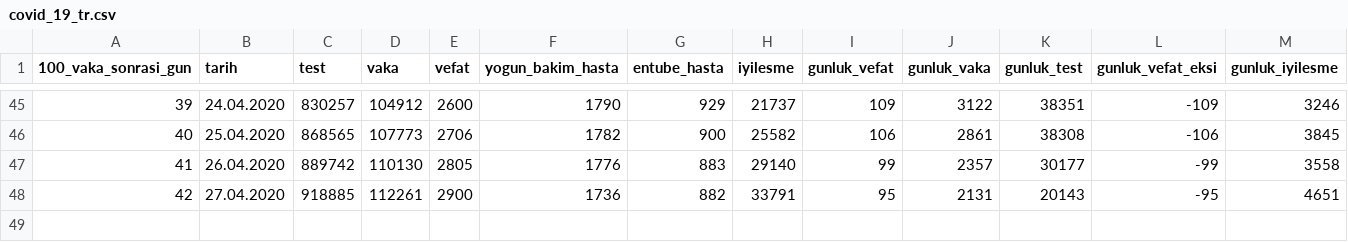
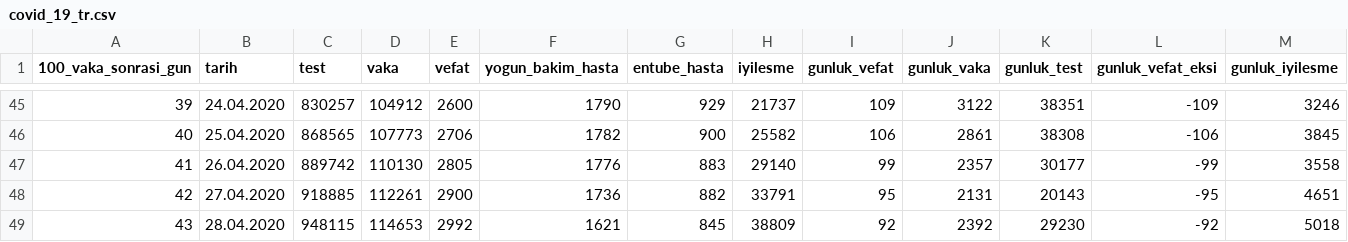
Before and after one commit to sadettindemirel/Covid19-Turkey, a CSV file: data/covid_19_tr.csv, drawn as a sheet; only a part is shown, gaps mark what is left out.

```diff
--- a/data/covid_19_tr.csv
+++ b/data/covid_19_tr.csv
@@ -48 +48,2 @@
 42,27.04.2020,918885,112261,2900,1736,882,33791,95,2131,20143,-95,4651
+43,28.04.2020,948115,114653,2992,1621,845,38809,92,2392,29230,-92,5018
```
Also changed, not shown: 1 other file.
